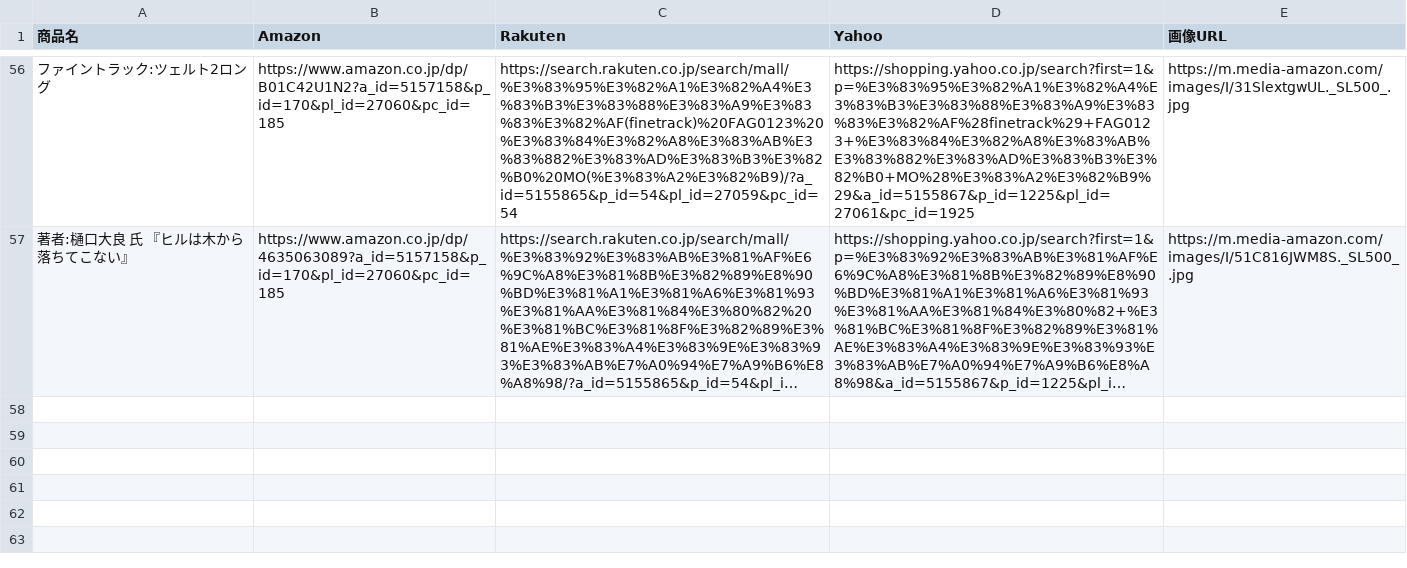
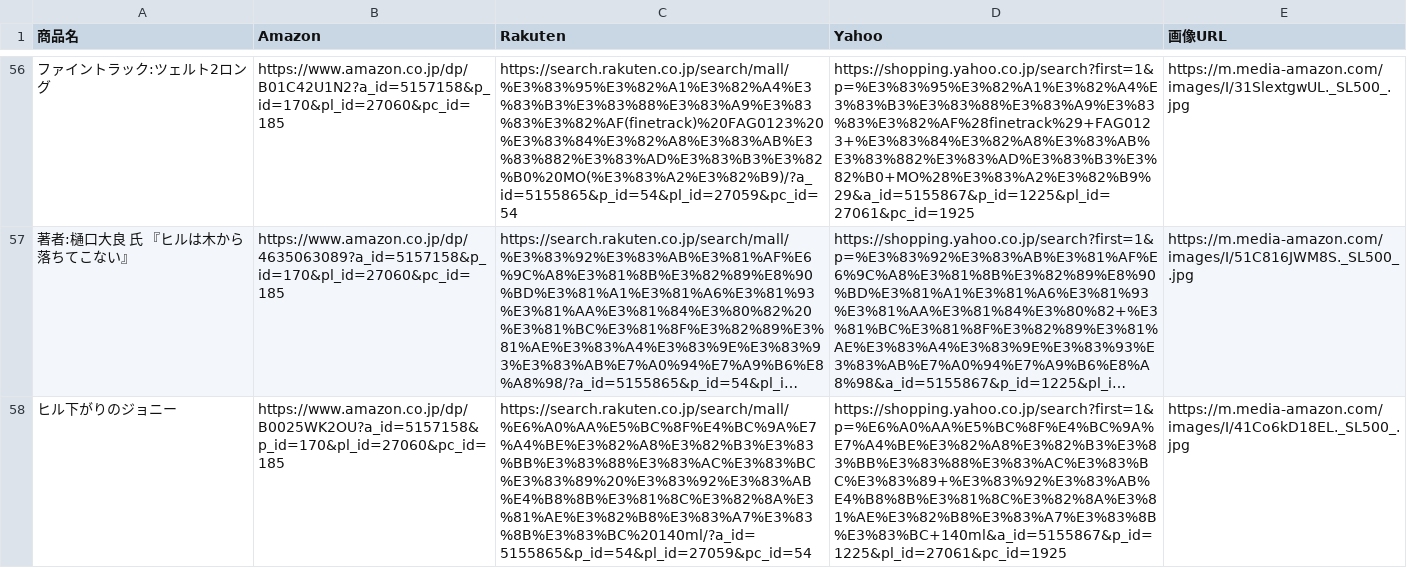
Before and after one commit to sshhiinnt/my-blog, a CSV file: public/data/products.csv, drawn as a sheet; only a part is shown, gaps mark what is left out; long unchanged cells end in …; the diff names each change by its address in the sheet, - before the commit and + after, or states it on an @@ line.

```diff
--- a/public/data/products.csv
+++ b/public/data/products.csv
+row 58: ヒル下がりのジョニー | https://www.amazon.co.jp/dp/B0025WK2OU?a_id=5157158&p_id=170&pl_id=27060&pc_id=185 | https://search.rakuten.co.jp/search/mall/%E6%A0%AA%E5%BC%8F%E4%BC%9A%E7%A4%BE%E3%82%A8%E3%82%B3%E3%83%BB%E3%83%88%E3%83%AC%E3%83%BC%E3%83%89%20%E3%83%92%E3%83%AB%E4%B8%8B%E3%81%8C%E3%82%8A%E3%81%AE%E3%82%B8%E3%83%A7%E3%83%8B%E3%83%BC%20140ml/?a_id=5155865&p_id=54&pl_id=27059&pc_id=54 | https://shopping.yahoo.co.jp/search?first=1&p=%E6%A0%AA%E5%BC%8F%E4%BC%9A%E7%A4%BE%E3%82%A8%E3%82%B3%E3%83%BB%E3%83%88%E3%83%AC%E3%83%BC%E3%83%89+%E3%83%92%E3%83%AB%E4%B8%8B%E3%81%8C%E3%82%8A%E3%81%AE%E3%82%B8%E3%83%A7%E3%83%8B%E3%83%BC+140ml&a_id=5155867&p_id=1225&pl_id=27061&pc_id=1925 | https://m.media-amazon.com/images/I/41Co6kD18EL._SL500_.jpg
```
Also changed, not shown: 2 other files.
